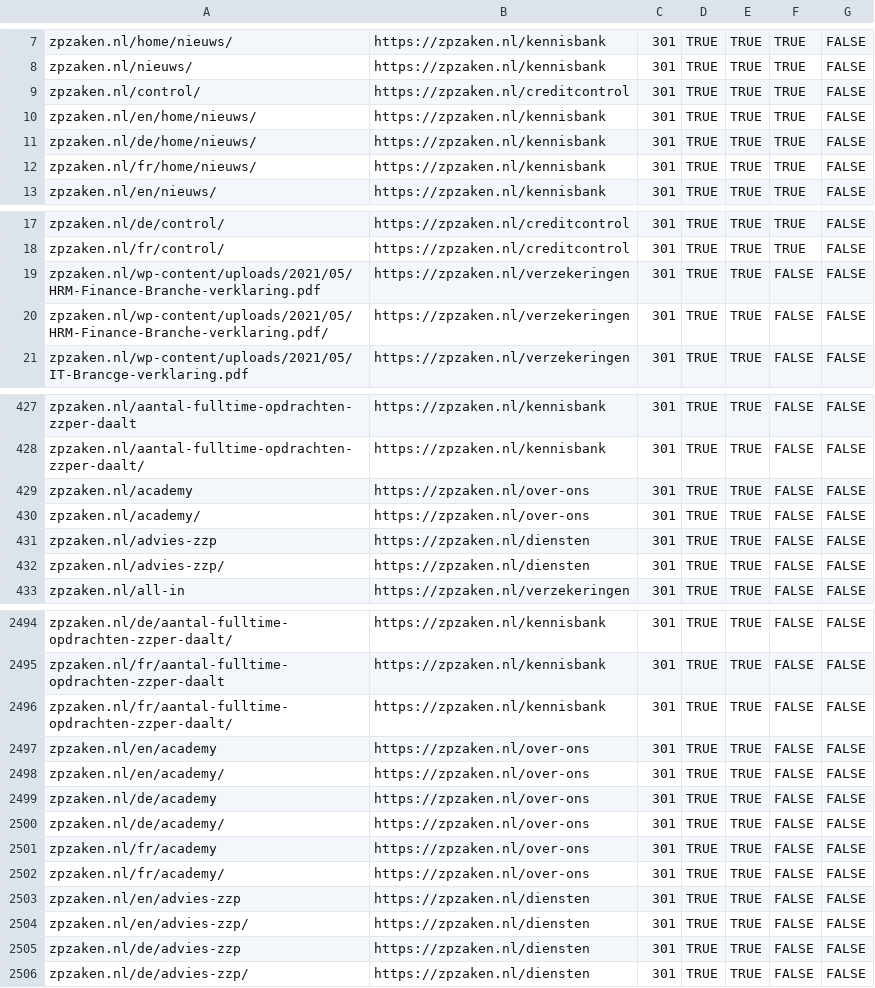
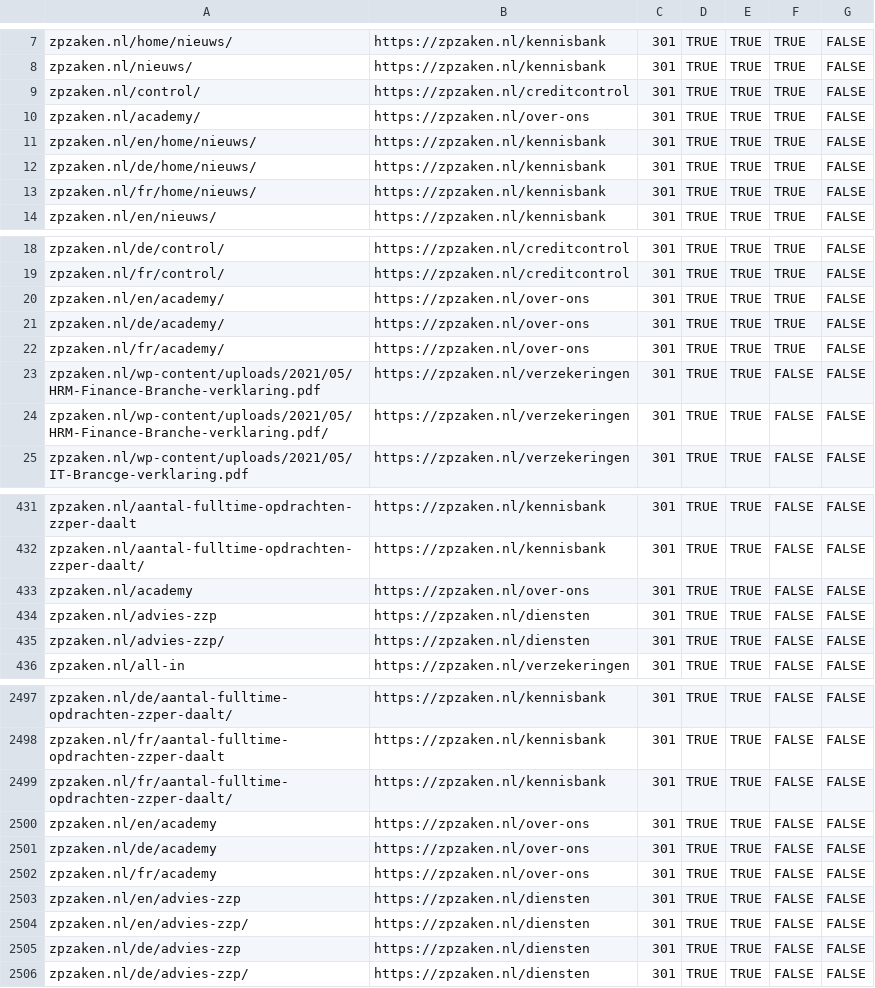
Before and after one commit to boykruiswijk-prog/zzpproject, a CSV file: docs/cloudflare-bulk-redirects.csv, drawn as a sheet; only a part is shown, gaps mark what is left out.

```diff
--- a/docs/cloudflare-bulk-redirects.csv
+++ b/docs/cloudflare-bulk-redirects.csv
@@ -9,2 +9,3 @@ zpzaken.nl/nieuws/,https://zpzaken.nl/kennisbank,301,TRUE,TRUE,TRUE,FALSE
 zpzaken.nl/control/,https://zpzaken.nl/creditcontrol,301,TRUE,TRUE,TRUE,FALSE
+zpzaken.nl/academy/,https://zpzaken.nl/over-ons,301,TRUE,TRUE,TRUE,FALSE
 zpzaken.nl/en/home/nieuws/,https://zpzaken.nl/kennisbank,301,TRUE,TRUE,TRUE,FALSE
@@ -18,2 +19,5 @@ zpzaken.nl/de/control/,https://zpzaken.nl/creditcontrol,301,TRUE,TRUE,TRUE,FALSE
 zpzaken.nl/fr/control/,https://zpzaken.nl/creditcontrol,301,TRUE,TRUE,TRUE,FALSE
+zpzaken.nl/en/academy/,https://zpzaken.nl/over-ons,301,TRUE,TRUE,TRUE,FALSE
+zpzaken.nl/de/academy/,https://zpzaken.nl/over-ons,301,TRUE,TRUE,TRUE,FALSE
+zpzaken.nl/fr/academy/,https://zpzaken.nl/over-ons,301,TRUE,TRUE,TRUE,FALSE
 zpzaken.nl/wp-content/uploads/2021/05/HRM-Finance-Branche-verklaring.pdf,https://zpzaken.nl/verzekeringen,301,TRUE,TRUE,FALSE,FALSE
@@ -429,3 +433,2 @@ zpzaken.nl/aantal-fulltime-opdrachten-zzper-daalt/,https://zpzaken.nl/kennisbank
 zpzaken.nl/academy,https://zpzaken.nl/over-ons,301,TRUE,TRUE,FALSE,FALSE
-zpzaken.nl/academy/,https://zpzaken.nl/over-ons,301,TRUE,TRUE,FALSE,FALSE
 zpzaken.nl/advies-zzp,https://zpzaken.nl/diensten,301,TRUE,TRUE,FALSE,FALSE
@@ -2497,7 +2500,4 @@ zpzaken.nl/fr/aantal-fulltime-opdrachten-zzper-daalt/,https://zpzaken.nl/kennisb
 zpzaken.nl/en/academy,https://zpzaken.nl/over-ons,301,TRUE,TRUE,FALSE,FALSE
-zpzaken.nl/en/academy/,https://zpzaken.nl/over-ons,301,TRUE,TRUE,FALSE,FALSE
 zpzaken.nl/de/academy,https://zpzaken.nl/over-ons,301,TRUE,TRUE,FALSE,FALSE
-zpzaken.nl/de/academy/,https://zpzaken.nl/over-ons,301,TRUE,TRUE,FALSE,FALSE
 zpzaken.nl/fr/academy,https://zpzaken.nl/over-ons,301,TRUE,TRUE,FALSE,FALSE
-zpzaken.nl/fr/academy/,https://zpzaken.nl/over-ons,301,TRUE,TRUE,FALSE,FALSE
 zpzaken.nl/en/advies-zzp,https://zpzaken.nl/diensten,301,TRUE,TRUE,FALSE,FALSE
```
